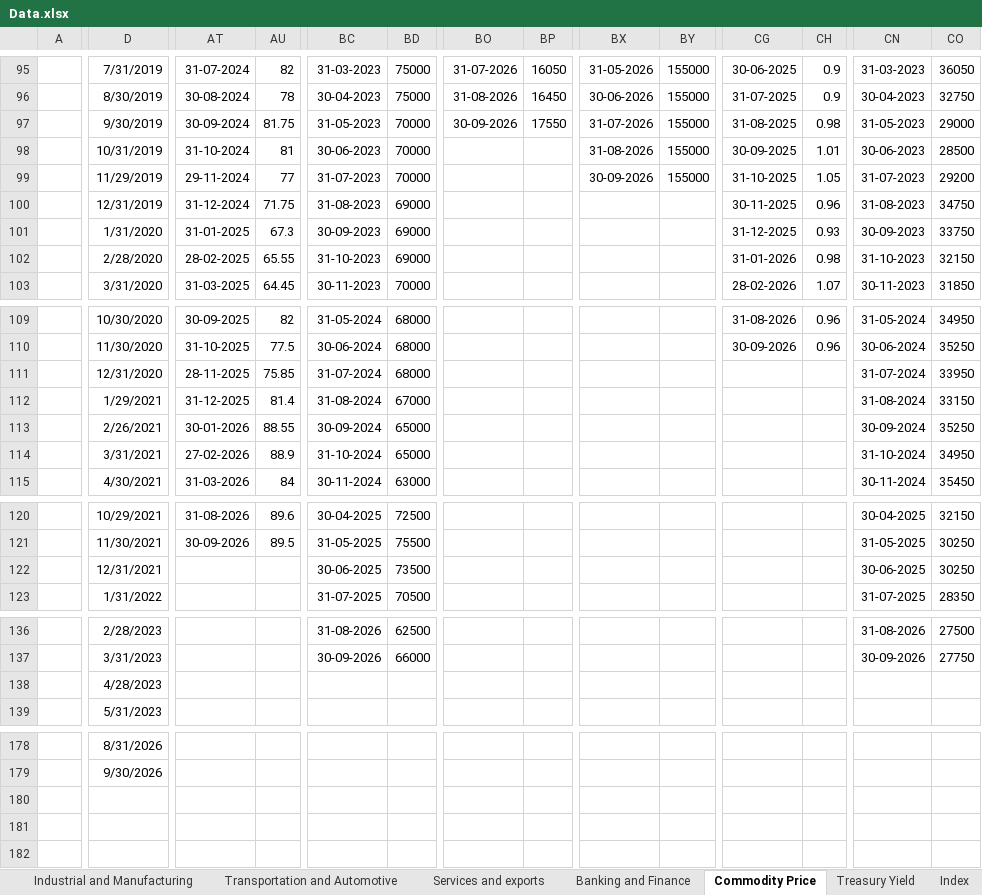
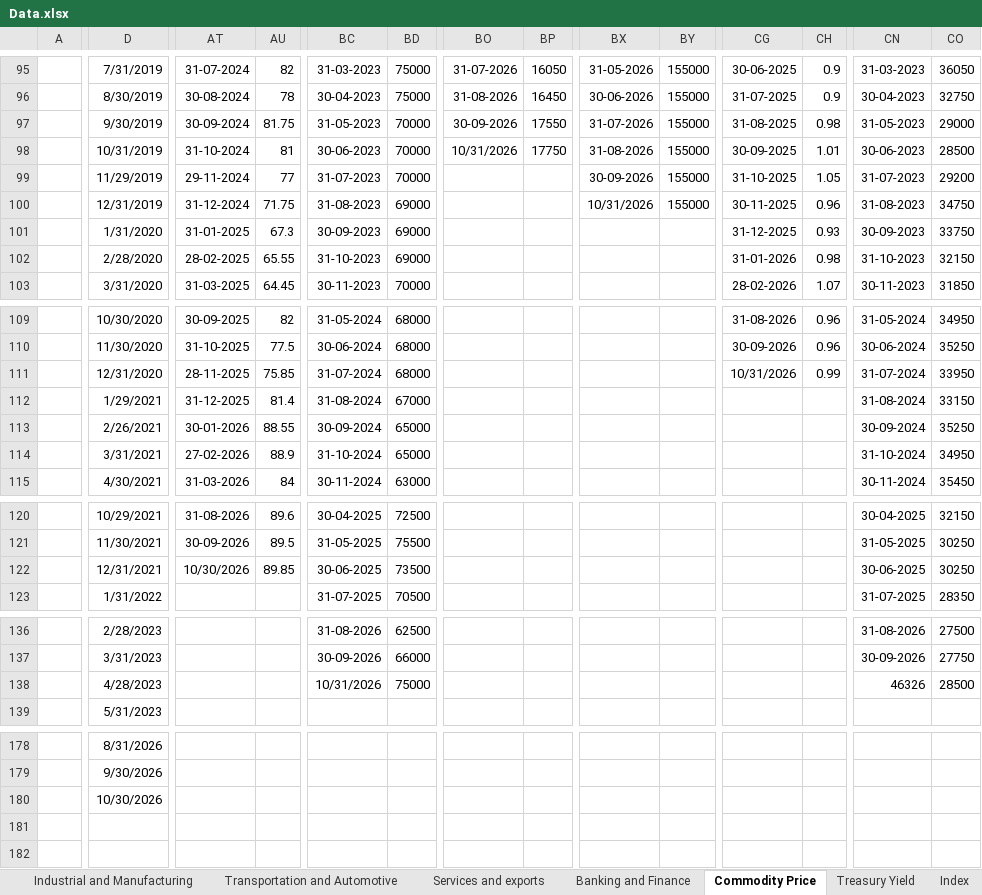
Before and after one commit to sevenalpharesearch-debug/Economic-Quarterly-Dashboard, an Excel workbook: Data.xlsx, sheet Commodity Price, drawn as a sheet; only a part is shown, gaps mark what is left out; values as stored, in another font and other column widths than the file's, no borders; rows hold the shown columns only; the diff covers the shown part only; the diff names each change by its address in the sheet, - before the commit and + after, or states it on an @@ line.

```diff
--- a/Data.xlsx (sheet Commodity Price)
+++ b/Data.xlsx (sheet Commodity Price)
-BO98: (empty)
+BO98: 10/31/2026
-BP98: (empty)
+BP98: 17750
-BX100: (empty)
+BX100: 10/31/2026
-BY100: (empty)
+BY100: 155000
-CG111: (empty)
+CG111: 10/31/2026
-CH111: (empty)
+CH111: 0.99
-AT122: (empty)
+AT122: 10/30/2026
-AU122: (empty)
+AU122: 89.85
-BC138: (empty)
+BC138: 10/31/2026
-BD138: (empty)
+BD138: 75000
-CN138: (empty)
+CN138: 46326
-CO138: (empty)
+CO138: 28500
-D180: (empty)
+D180: 10/30/2026
+row 182: (empty)
```
Also changed, not shown: 8 edited cells elsewhere in this sheet, sheet Industrial and Manufacturing, sheet Economic Indicators, sheet Market Dashboard, sheet Banking and Finance, sheet Services and exports, sheet Transportation and Automotive, 3 more sheets, 1 other file.
